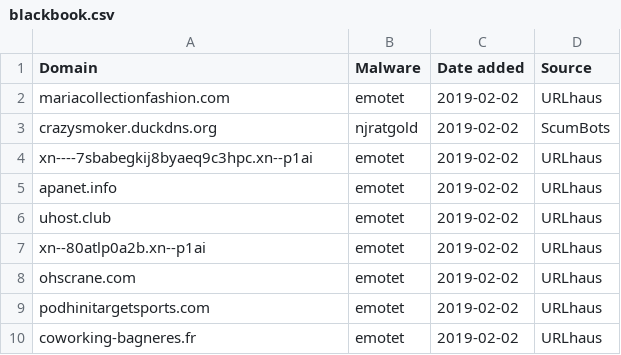
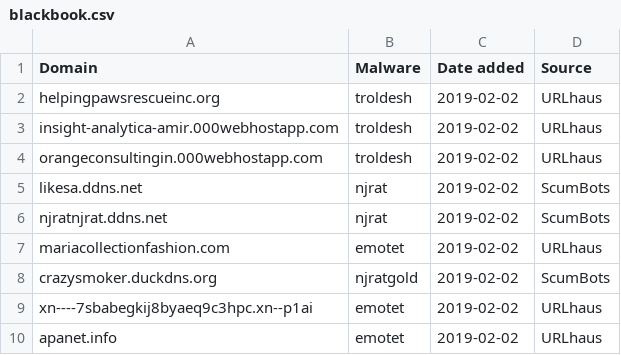
Before and after one commit to stamparm/blackbook, a CSV file: blackbook.csv, drawn as a sheet; only a part is shown; the shorter side is filled out with more unchanged rows.

Commit message:
Automatic update

```diff
--- a/blackbook.csv
+++ b/blackbook.csv
@@ -1,2 +1,7 @@
 Domain,Malware,Date added,Source
+helpingpawsrescueinc.org,troldesh,2019-02-02,URLhaus
+insight-analytica-amir.000webhostapp.com,troldesh,2019-02-02,URLhaus
+orangeconsultingin.000webhostapp.com,troldesh,2019-02-02,URLhaus
+likesa.ddns.net,njrat,2019-02-02,ScumBots
+njratnjrat.ddns.net,njrat,2019-02-02,ScumBots
 mariacollectionfashion.com,emotet,2019-02-02,URLhaus
```
